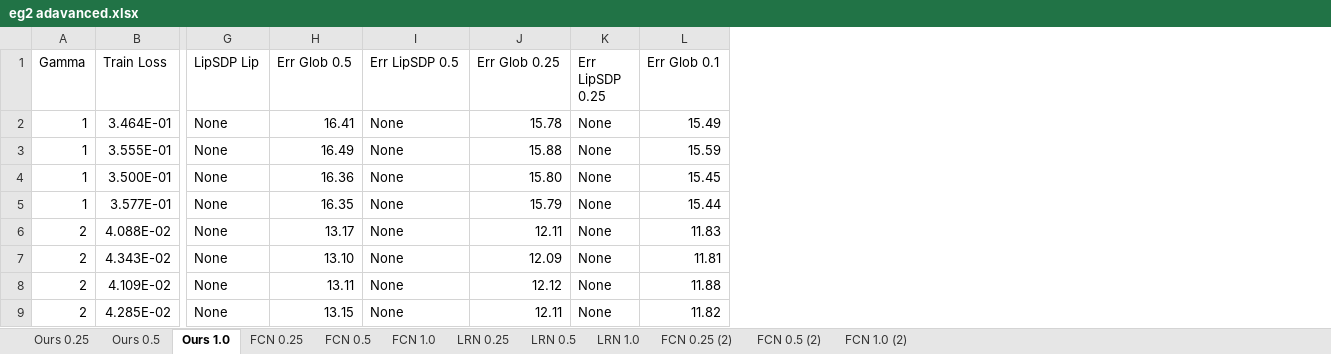
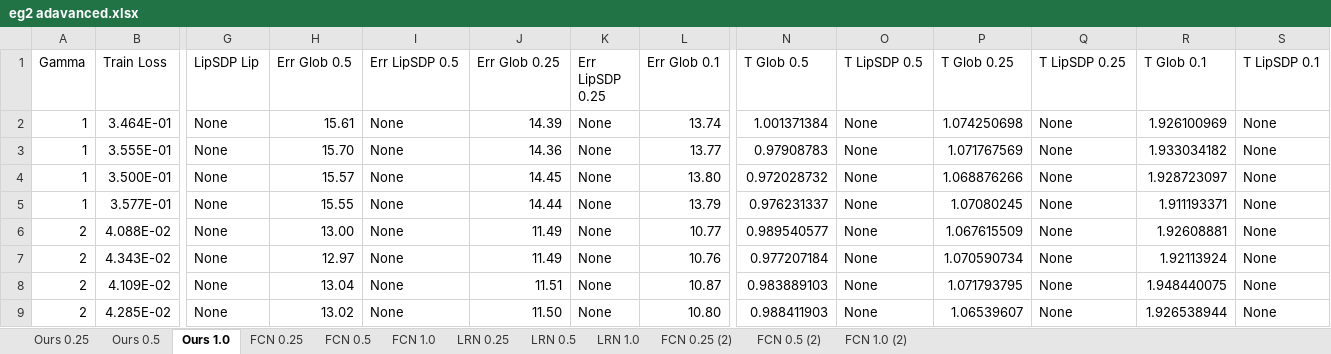
Before and after one commit to shiqingw/Lipschitz-System-ID, an Excel workbook: eg2 adavanced.xlsx, sheet Ours 1.0, drawn as a sheet; only a part is shown, gaps mark what is left out; values as stored, in another font and other column widths than the file's, no borders; the diff covers the shown part only; the diff names each change by its address in the sheet, - before the commit and + after, or states it on an @@ line.

```diff
--- a/eg2 adavanced.xlsx (sheet Ours 1.0)
+++ b/eg2 adavanced.xlsx (sheet Ours 1.0)
+column N (T Glob 0.5), rows 2-9: 1.001371384 | 0.97908783 | 0.972028732 | 0.976231337 | 0.989540577 | 0.977207184 | 0.983889103 | 0.988411903
+column O (T LipSDP 0.5), rows 2-9: all None
+column P (T Glob 0.25), rows 2-9: 1.074250698 | 1.071767569 | 1.068876266 | 1.07080245 | 1.067615509 | 1.070590734 | 1.071793795 | 1.06539607
+column Q (T LipSDP 0.25), rows 2-9: all None
+column R (T Glob 0.1), rows 2-9: 1.926100969 | 1.933034182 | 1.928723097 | 1.911193371 | 1.92608881 | 1.92113924 | 1.948440075 | 1.926538944
+column S (T LipSDP 0.1), rows 2-9: all None
-H2 (Err Glob 0.5): 16.41
+H2 (Err Glob 0.5): 15.61
-J2 (Err Glob 0.25): 15.78
+J2 (Err Glob 0.25): 14.39
-L2 (Err Glob 0.1): 15.49
+L2 (Err Glob 0.1): 13.74
-H3 (Err Glob 0.5): 16.49
+H3 (Err Glob 0.5): 15.70
-J3 (Err Glob 0.25): 15.88
+J3 (Err Glob 0.25): 14.36
-L3 (Err Glob 0.1): 15.59
+L3 (Err Glob 0.1): 13.77
-H4 (Err Glob 0.5): 16.36
+H4 (Err Glob 0.5): 15.57
-J4 (Err Glob 0.25): 15.80
+J4 (Err Glob 0.25): 14.45
-L4 (Err Glob 0.1): 15.45
+L4 (Err Glob 0.1): 13.80
-H5 (Err Glob 0.5): 16.35
+H5 (Err Glob 0.5): 15.55
-J5 (Err Glob 0.25): 15.79
+J5 (Err Glob 0.25): 14.44
-L5 (Err Glob 0.1): 15.44
+L5 (Err Glob 0.1): 13.79
-H6 (Err Glob 0.5): 13.17
+H6 (Err Glob 0.5): 13.00
-J6 (Err Glob 0.25): 12.11
+J6 (Err Glob 0.25): 11.49
-L6 (Err Glob 0.1): 11.83
+L6 (Err Glob 0.1): 10.77
-H7 (Err Glob 0.5): 13.10
+H7 (Err Glob 0.5): 12.97
-J7 (Err Glob 0.25): 12.09
+J7 (Err Glob 0.25): 11.49
-L7 (Err Glob 0.1): 11.81
+L7 (Err Glob 0.1): 10.76
-H8 (Err Glob 0.5): 13.11
+H8 (Err Glob 0.5): 13.04
-J8 (Err Glob 0.25): 12.12
+J8 (Err Glob 0.25): 11.51
-L8 (Err Glob 0.1): 11.88
+L8 (Err Glob 0.1): 10.87
-H9 (Err Glob 0.5): 13.15
+H9 (Err Glob 0.5): 13.02
-J9 (Err Glob 0.25): 12.11
+J9 (Err Glob 0.25): 11.50
-L9 (Err Glob 0.1): 11.82
+L9 (Err Glob 0.1): 10.80
```
Also changed, not shown: 47 edited cells elsewhere in this sheet, sheet FCN 1.0, sheet FCN 1.0 (2), sheet LRN 1.0, sheet Ours 0.25, sheet Ours 0.5, sheet LRN 0.5, 5 more sheets, eg1 adavanced.xlsx, eg3 adavanced.xlsx, 14 other files.
